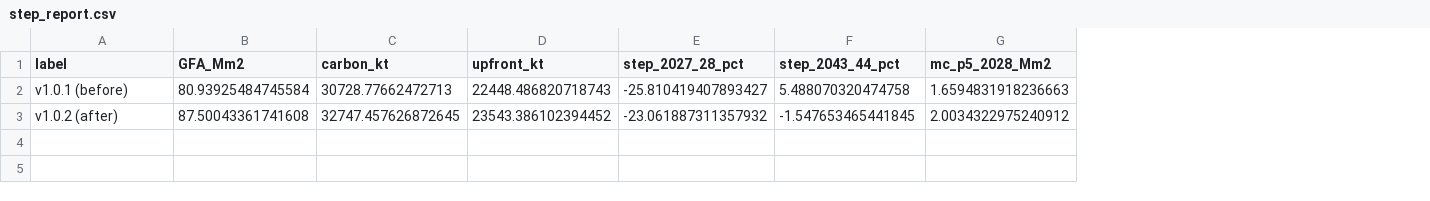
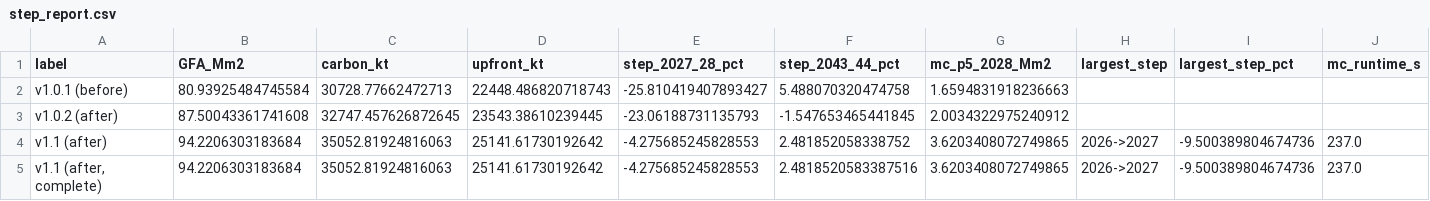
Before and after one commit to GerasimosChristoforatos/Pathway-Paper, a CSV file: outputs/step_report.csv, drawn as a sheet; the diff names each change by its address in the sheet, - before the commit and + after, or states it on an @@ line.

```diff
--- a/outputs/step_report.csv
+++ b/outputs/step_report.csv
+column H (largest_step), empty
+column I (largest_step_pct), empty
+column J (mc_runtime_s), empty
-D3 (upfront_kt): 23543.386102394452
+D3 (upfront_kt): 23543.38610239445
-E3 (step_2027_28_pct): -23.061887311357932
+E3 (step_2027_28_pct): -23.06188731135793
+row 4: v1.1 (after) | 94.2206303183684 | 35052.81924816063 | 25141.61730192642 | -4.275685245828553 | 2.481852058338752 | 3.6203408072749865 | 2026->2027 | -9.500389804674736 | 237.0
+row 5: v1.1 (after, complete) | 94.2206303183684 | 35052.81924816063 | 25141.61730192642 | -4.275685245828553 | 2.4818520583387516 | 3.6203408072749865 | 2026->2027 | -9.500389804674736 | 237.0
```
Also changed, not shown: outputs/montecarlo_annual_S1.csv, outputs/montecarlo_annual_S2.csv, 25 other files.
